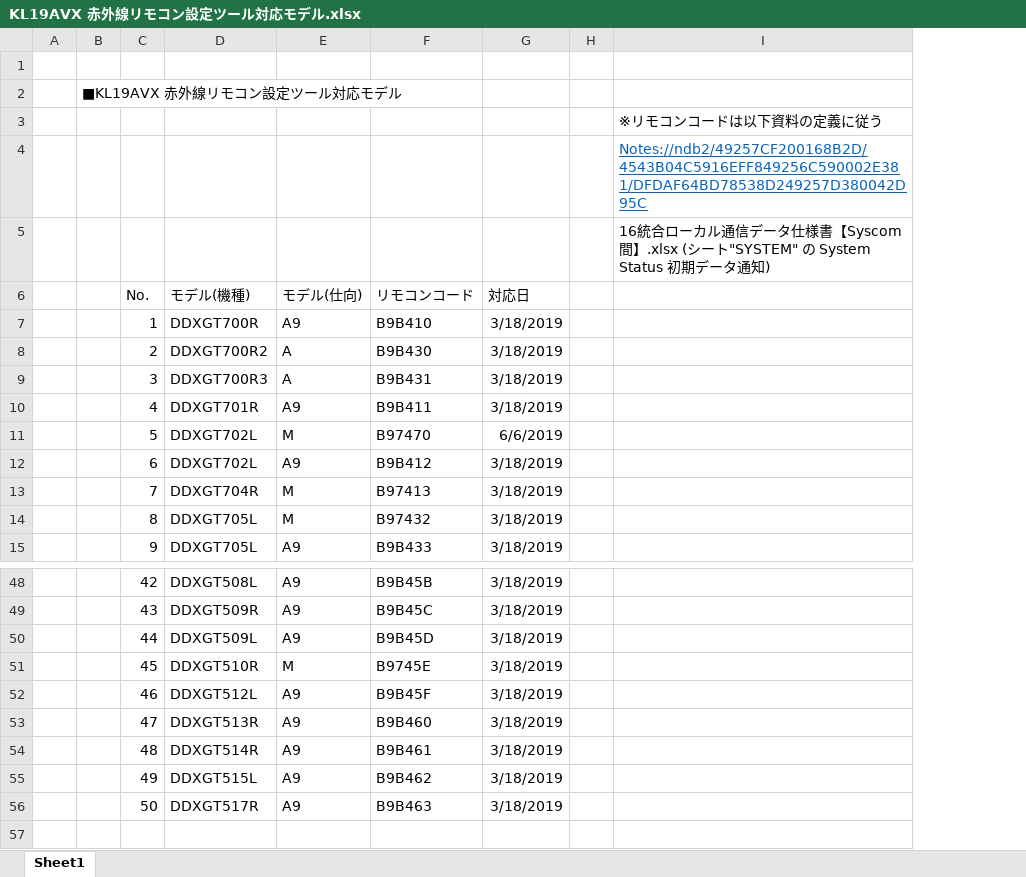
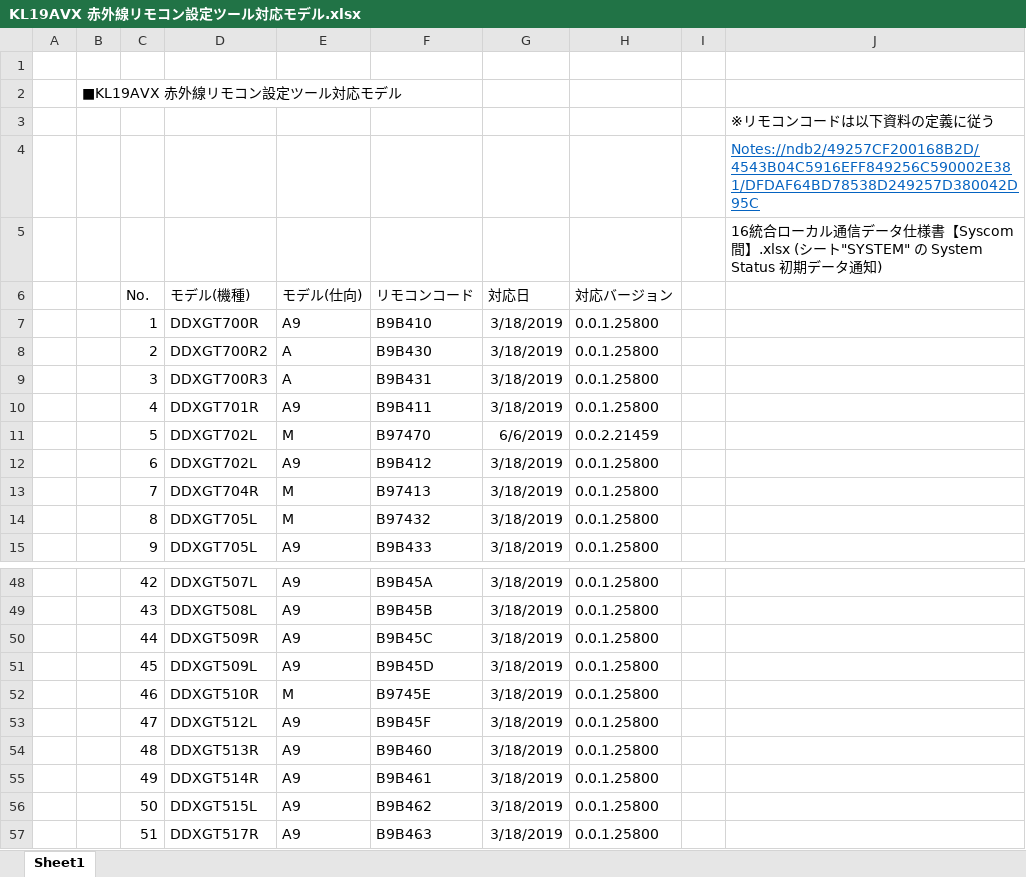
Before and after one commit to 892526/IRremote, an Excel workbook: KL19AVX 赤外線リモコン設定ツール対応モデル.xlsx, sheet Sheet1, drawn as a sheet; only a part is shown, gaps mark what is left out; values as stored, in another font and other column widths than the file's, no borders; the diff covers the shown part only; the diff names each change by its address in the sheet, - before the commit and + after, or states it on an @@ line.

Commit message:
DDXGT500R2 A9 機種追加

```diff
--- a/KL19AVX 赤外線リモコン設定ツール対応モデル.xlsx (sheet Sheet1)
+++ b/KL19AVX 赤外線リモコン設定ツール対応モデル.xlsx (sheet Sheet1)
+column H (対応バージョン), rows 7-15: 0.0.1.25800 | 0.0.1.25800 | 0.0.1.25800 | 0.0.1.25800 | 0.0.2.21459 | 0.0.1.25800 | 0.0.1.25800 | 0.0.1.25800 | 0.0.1.25800; rows 48-56: all 0.0.1.25800
-D48 (モデル(機種)): DDXGT508L
+D48 (モデル(機種)): DDXGT507L
-F48 (リモコンコード): B9B45B
+F48 (リモコンコード): B9B45A
-D49 (モデル(機種)): DDXGT509R
+D49 (モデル(機種)): DDXGT508L
-F49 (リモコンコード): B9B45C
+F49 (リモコンコード): B9B45B
-D50 (モデル(機種)): DDXGT509L
+D50 (モデル(機種)): DDXGT509R
-F50 (リモコンコード): B9B45D
+F50 (リモコンコード): B9B45C
-D51 (モデル(機種)): DDXGT510R
+D51 (モデル(機種)): DDXGT509L
-E51 (モデル(仕向)): M
+E51 (モデル(仕向)): A9
-F51 (リモコンコード): B9745E
+F51 (リモコンコード): B9B45D
-D52 (モデル(機種)): DDXGT512L
+D52 (モデル(機種)): DDXGT510R
-E52 (モデル(仕向)): A9
+E52 (モデル(仕向)): M
-F52 (リモコンコード): B9B45F
+F52 (リモコンコード): B9745E
-D53 (モデル(機種)): DDXGT513R
+D53 (モデル(機種)): DDXGT512L
-F53 (リモコンコード): B9B460
+F53 (リモコンコード): B9B45F
-D54 (モデル(機種)): DDXGT514R
+D54 (モデル(機種)): DDXGT513R
-F54 (リモコンコード): B9B461
+F54 (リモコンコード): B9B460
-D55 (モデル(機種)): DDXGT515L
+D55 (モデル(機種)): DDXGT514R
-F55 (リモコンコード): B9B462
+F55 (リモコンコード): B9B461
-D56 (モデル(機種)): DDXGT517R
+D56 (モデル(機種)): DDXGT515L
-F56 (リモコンコード): B9B463
+F56 (リモコンコード): B9B462
+row 57:  |  | 51 | DDXGT517R | A9 | B9B463 | 3/18/2019 | 0.0.1.25800
```
Also changed, not shown: 32 edited cells elsewhere in this sheet, 7 other files.
